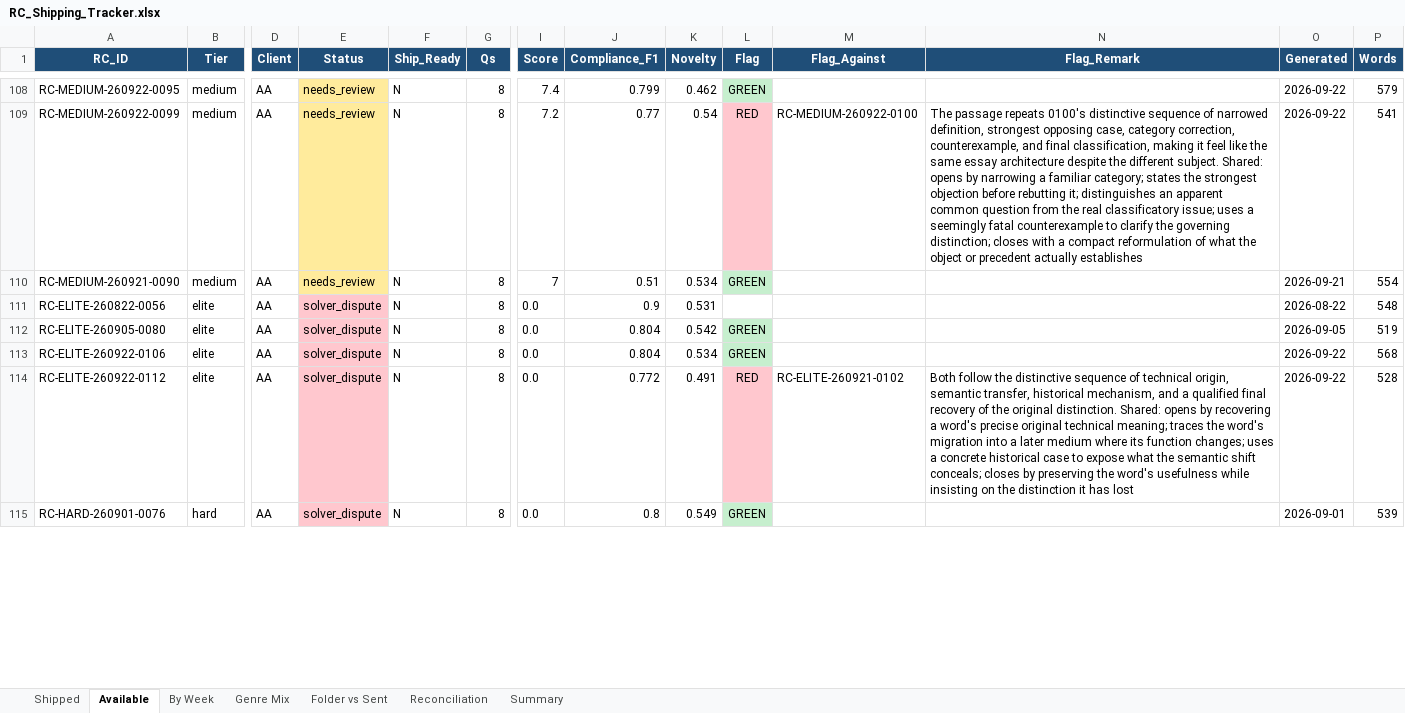
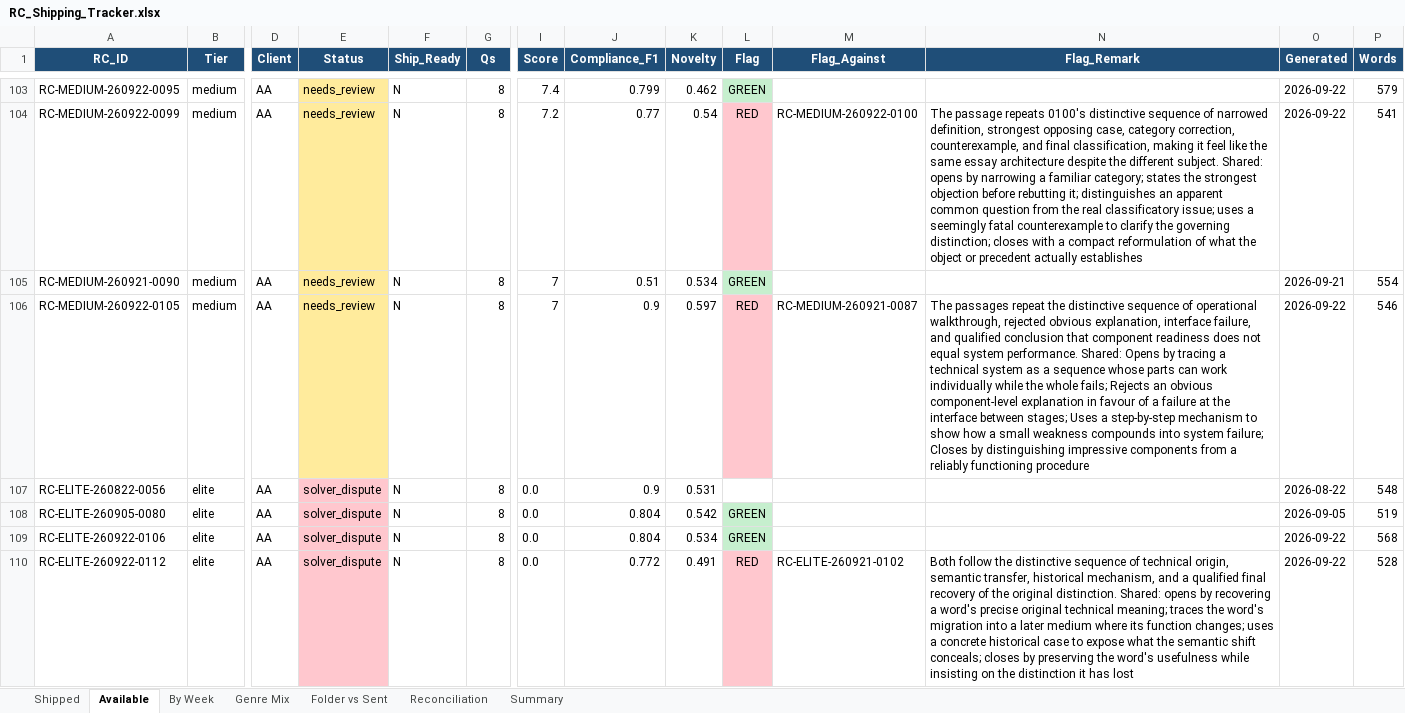
Before and after one commit to Crescent-1/RC_Engine, an Excel workbook: RC_Shipping_Tracker.xlsx, sheet Available, drawn as a sheet; only a part is shown, gaps mark what is left out; the shorter side is filled out with more unchanged rows; values as stored, in another font and other column widths than the file's, no borders; rows hold the shown columns only; the diff covers the shown part only; the diff names each change by its address in the sheet, - before the commit and + after, or states it on an @@ line.

```diff
--- a/RC_Shipping_Tracker.xlsx (sheet Available)
+++ b/RC_Shipping_Tracker.xlsx (sheet Available)
+row 106: RC-MEDIUM-260922-0105 | medium | AA | needs_review | N | 8 | 7 | 0.9 | 0.597 | RED | RC-MEDIUM-260921-0087 | The passages repeat the distinctive sequence of operational walkthrough, rejected obvious explanation, interface failure, and qualified conclusion that component readiness does not equal system performance. Shared: Opens by tracing a technical system as a sequence whose parts can work individually while the whole fails; Rejects an obvious component-level explanation in favour of a failure at the interface between stages; Uses a step-by-step mechanism to show how a small weakness compounds into system failure; Closes by distinguishing impressive components from a reliably functioning procedure | 2026-09-22 | 546
```
Also changed, not shown: 13 added rows, 12 removed rows and 30 edited cells elsewhere in this sheet, sheet Shipped, sheet Genre Mix, sheet By Week, sheet Summary, 1 other file.
